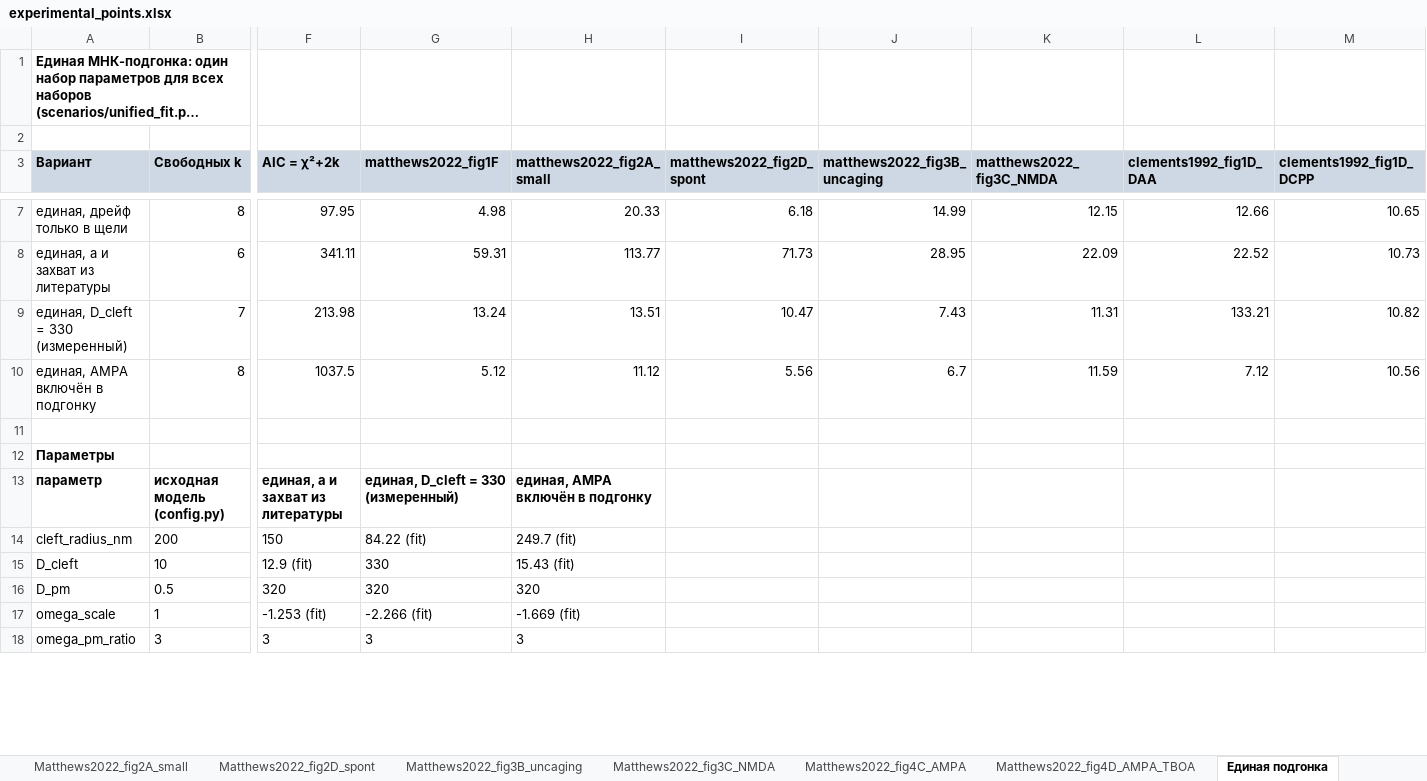
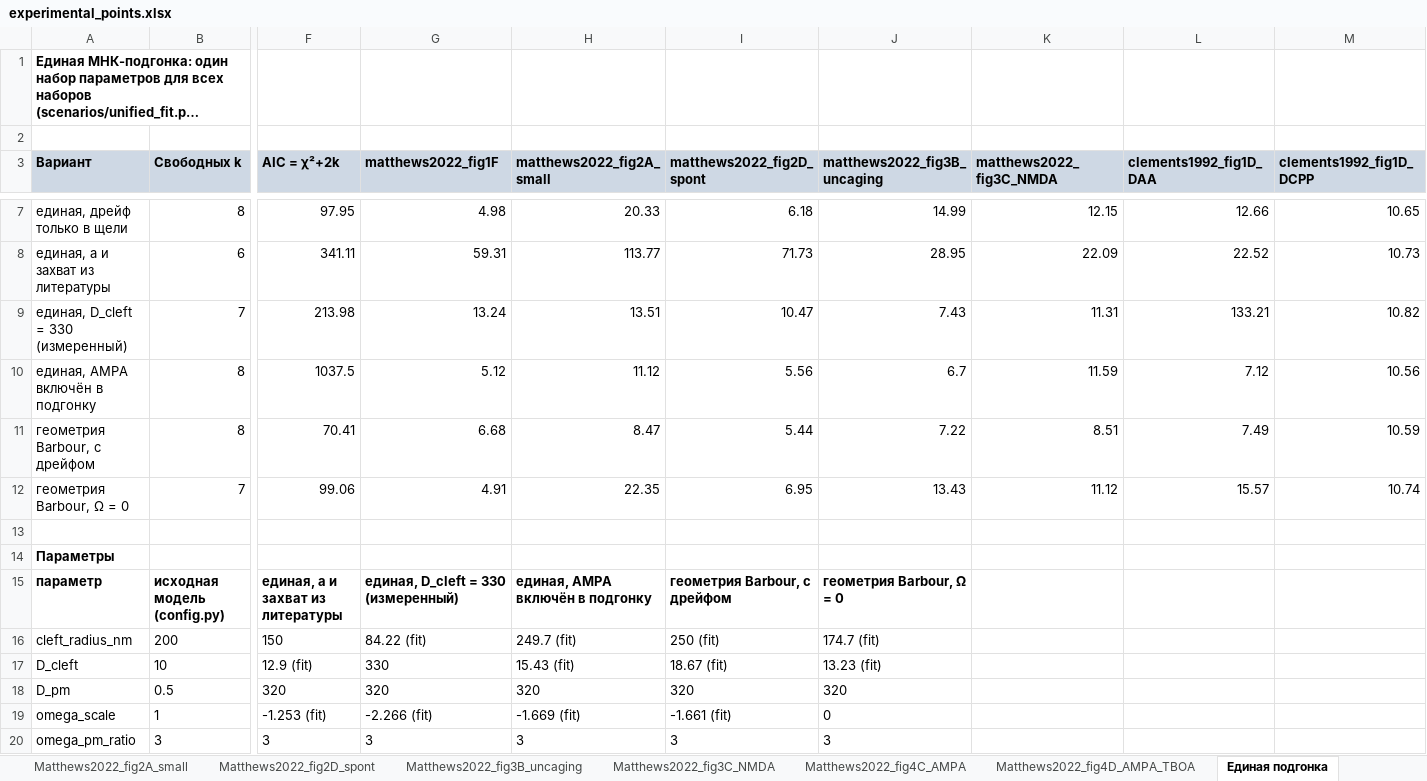
Before and after one commit to shonorovv/nauch_sfu, an Excel workbook: data/experimental_points.xlsx, sheet Единая подгонка, drawn as a sheet; only a part is shown, gaps mark what is left out; long unchanged cells end in …; values as stored, in another font and other column widths than the file's, no borders; addresses are those after the commit; rows hold the shown columns only; the diff covers the shown part only; the diff names each change by its address in the sheet, - before the commit and + after, or states it on an @@ line.

```diff
--- a/data/experimental_points.xlsx (sheet Единая подгонка)
+++ b/data/experimental_points.xlsx (sheet Единая подгонка)
+row 11: геометрия Barbour, с дрейфом | 8 | 70.41 | 6.68 | 8.47 | 5.44 | 7.22 | 8.51 | 7.49 | 10.59
+row 12: геометрия Barbour, Ω = 0 | 7 | 99.06 | 4.91 | 22.35 | 6.95 | 13.43 | 11.12 | 15.57 | 10.74
-I15 (matthews2022_fig2D_spont): (empty)
+I15 (matthews2022_fig2D_spont): геометрия Barbour, с дрейфом
-J15 (matthews2022_fig3B_uncaging): (empty)
+J15 (matthews2022_fig3B_uncaging): геометрия Barbour, Ω = 0
-I16 (matthews2022_fig2D_spont): (empty)
+I16 (matthews2022_fig2D_spont): 250 (fit)
-J16 (matthews2022_fig3B_uncaging): (empty)
+J16 (matthews2022_fig3B_uncaging): 174.7 (fit)
-I17 (matthews2022_fig2D_spont): (empty)
+I17 (matthews2022_fig2D_spont): 18.67 (fit)
-J17 (matthews2022_fig3B_uncaging): (empty)
+J17 (matthews2022_fig3B_uncaging): 13.23 (fit)
-I18 (matthews2022_fig2D_spont): (empty)
+I18 (matthews2022_fig2D_spont): 320
-J18 (matthews2022_fig3B_uncaging): (empty)
+J18 (matthews2022_fig3B_uncaging): 320
-I19 (matthews2022_fig2D_spont): (empty)
+I19 (matthews2022_fig2D_spont): -1.661 (fit)
-J19 (matthews2022_fig3B_uncaging): (empty)
+J19 (matthews2022_fig3B_uncaging): 0
-I20 (matthews2022_fig2D_spont): (empty)
+I20 (matthews2022_fig2D_spont): 3
-J20 (matthews2022_fig3B_uncaging): (empty)
+J20 (matthews2022_fig3B_uncaging): 3
```
Also changed, not shown: 2 added rows and 18 edited cells elsewhere in this sheet, 51 other files.
